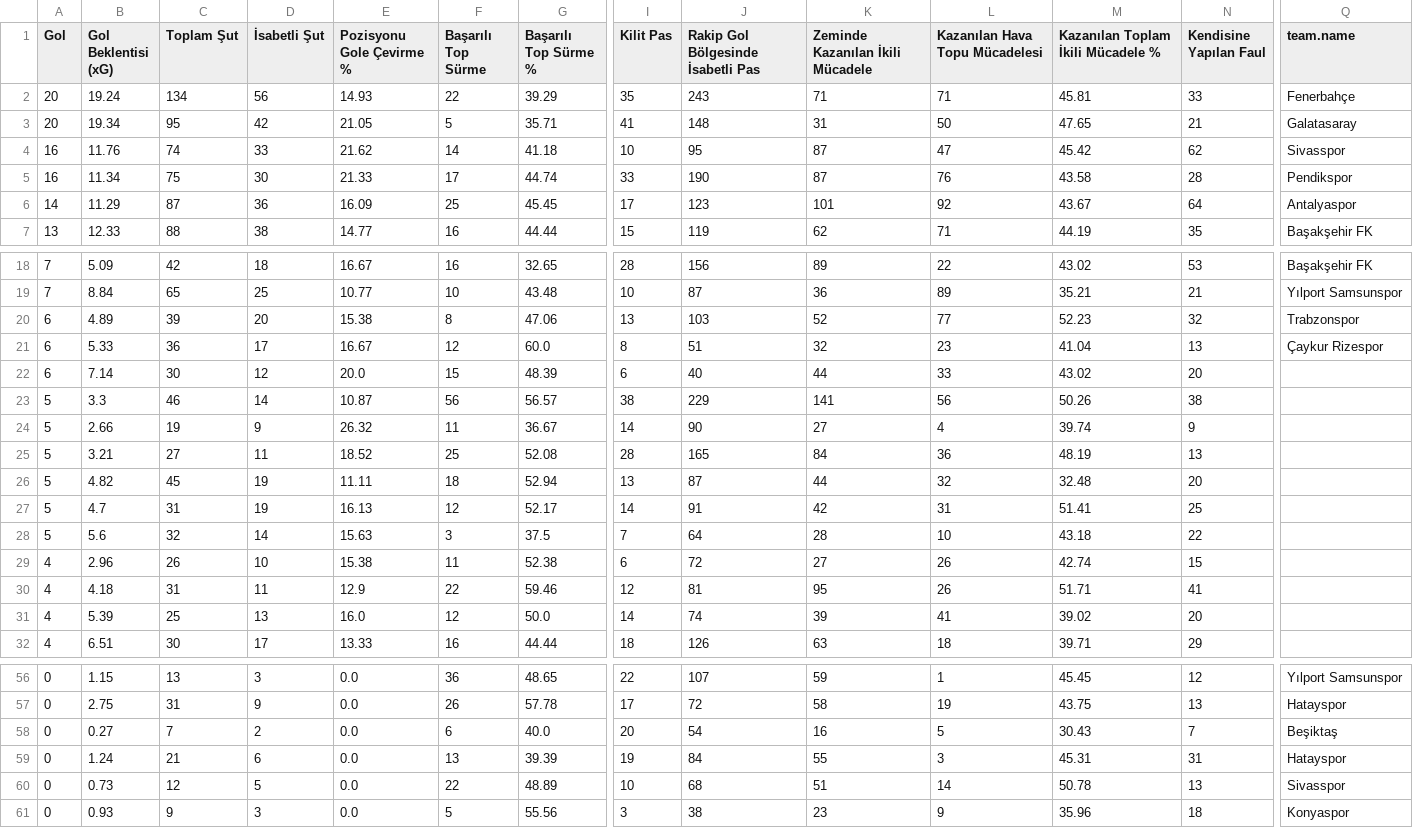
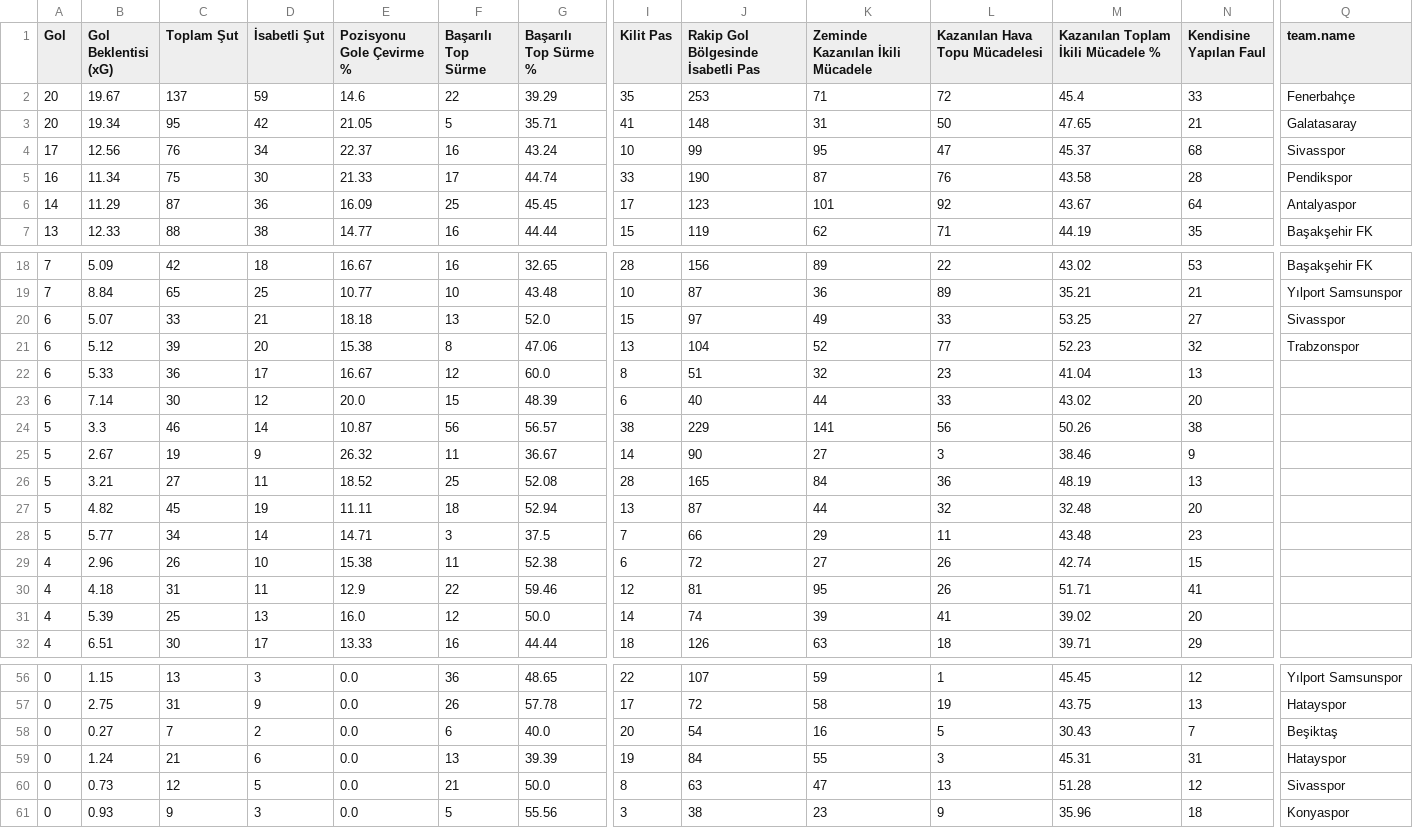
Before and after one commit to scatterradarcsv/csv_scatter_radar_total, a CSV file: forwards.csv, drawn as a sheet; only a part is shown, gaps mark what is left out; removed rows and columns are numbered as before the commit, all else as after; rows hold the shown columns only; the diff covers the shown part only; the diff names each change by its address in the sheet, - before the commit and + after, or states it on an @@ line.

Commit message:
Updated forwards.csv

```diff
--- a/forwards.csv
+++ b/forwards.csv
-B2 (Gol Beklentisi (xG)): 19.24
+B2 (Gol Beklentisi (xG)): 19.67
-C2 (Toplam Şut): 134
+C2 (Toplam Şut): 137
-D2 (İsabetli Şut): 56
+D2 (İsabetli Şut): 59
-E2 (Pozisyonu Gole Çevirme %): 14.93
+E2 (Pozisyonu Gole Çevirme %): 14.6
-J2: 243
+J2: 253
-L2 (Kazanılan Hava Topu Mücadelesi): 71
+L2 (Kazanılan Hava Topu Mücadelesi): 72
-M2: 45.81
+M2: 45.4
-row 4: 16 | 11.76 | 74 | 33 | 21.62 | 14 | 41.18 | 10 | 95 | 87 | 47 | 45.42 | 62 | Sivasspor
+row 4: 17 | 12.56 | 76 | 34 | 22.37 | 16 | 43.24 | 10 | 99 | 95 | 47 | 45.37 | 68 | Sivasspor
+row 20: 6 | 5.07 | 33 | 21 | 18.18 | 13 | 52.0 | 15 | 97 | 49 | 33 | 53.25 | 27 | Sivasspor
-B21 (Gol Beklentisi (xG)): 4.89
+B21 (Gol Beklentisi (xG)): 5.12
-J21: 103
+J21: 104
-Q22 (team.name): Çaykur Rizespor
+Q22 (team.name): (empty)
-B25 (Gol Beklentisi (xG)): 2.66
+B25 (Gol Beklentisi (xG)): 2.67
-L25 (Kazanılan Hava Topu Mücadelesi): 4
+L25 (Kazanılan Hava Topu Mücadelesi): 3
-M25: 39.74
+M25: 38.46
-row 27: 5 | 4.7 | 31 | 19 | 16.13 | 12 | 52.17 | 14 | 91 | 42 | 31 | 51.41 | 25
-B28 (Gol Beklentisi (xG)): 5.6
+B28 (Gol Beklentisi (xG)): 5.77
-C28 (Toplam Şut): 32
+C28 (Toplam Şut): 34
-E28 (Pozisyonu Gole Çevirme %): 15.63
+E28 (Pozisyonu Gole Çevirme %): 14.71
-J28: 64
+J28: 66
-K28 (Zeminde Kazanılan İkili Mücadele): 28
+K28 (Zeminde Kazanılan İkili Mücadele): 29
-L28 (Kazanılan Hava Topu Mücadelesi): 10
+L28 (Kazanılan Hava Topu Mücadelesi): 11
-M28: 43.18
+M28: 43.48
-N28 (Kendisine Yapılan Faul): 22
+N28 (Kendisine Yapılan Faul): 23
-F60 (Başarılı Top Sürme): 22
+F60 (Başarılı Top Sürme): 21
-G60 (Başarılı Top Sürme %): 48.89
+G60 (Başarılı Top Sürme %): 50.0
-I60 (Kilit Pas): 10
+I60 (Kilit Pas): 8
-J60: 68
+J60: 63
-K60 (Zeminde Kazanılan İkili Mücadele): 51
+K60 (Zeminde Kazanılan İkili Mücadele): 47
-L60 (Kazanılan Hava Topu Mücadelesi): 14
+L60 (Kazanılan Hava Topu Mücadelesi): 13
-M60: 50.78
+M60: 51.28
-N60 (Kendisine Yapılan Faul): 13
+N60 (Kendisine Yapılan Faul): 12
```
Also changed, not shown: 17 edited cells elsewhere in this file.
